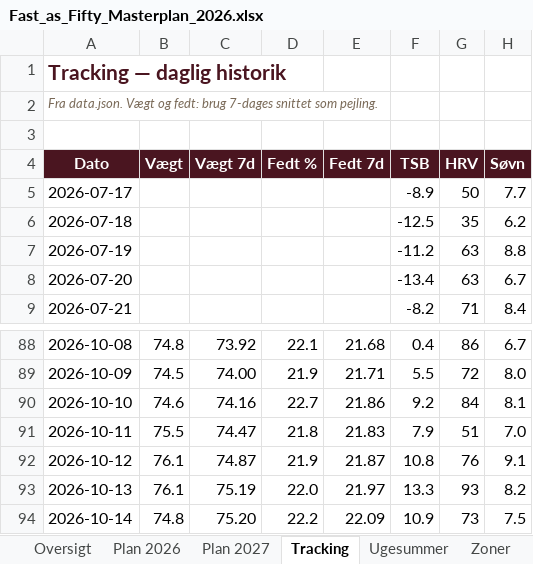
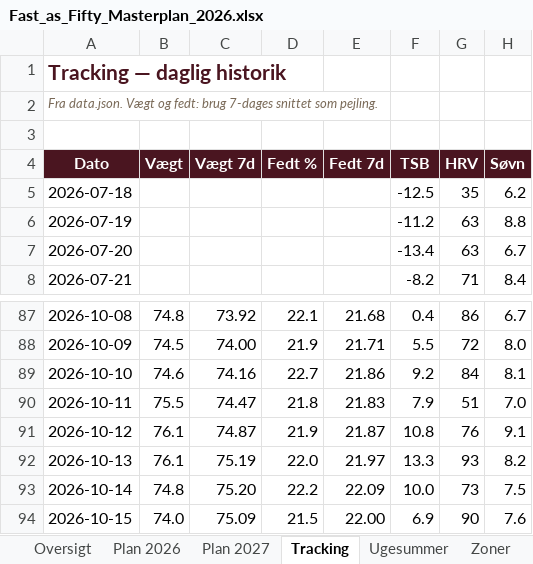
Before and after one commit to hammerbamsen/fast-as-50, an Excel workbook: data/Fast_as_Fifty_Masterplan_2026.xlsx, sheet Tracking, drawn as a sheet; only a part is shown, gaps mark what is left out; values as stored, in another font and other column widths than the file's, no borders; removed rows and columns are numbered as before the commit, all else as after; the diff names each change by its address in the sheet, - before the commit and + after, or states it on an @@ line.

```diff
--- a/data/Fast_as_Fifty_Masterplan_2026.xlsx (sheet Tracking)
+++ b/data/Fast_as_Fifty_Masterplan_2026.xlsx (sheet Tracking)
-row 5: 2026-07-17 |  |  |  |  | -8.9 | 50 | 7.7
-F93 (TSB): 10.9
+F93 (TSB): 10.0
+row 94: 2026-10-15 | 74.0 | 75.09 | 21.5 | 22.00 | 6.9 | 90 | 7.6
```
Also changed, not shown: sheet Oversigt, sheet Ugesummer, 1 other file.
